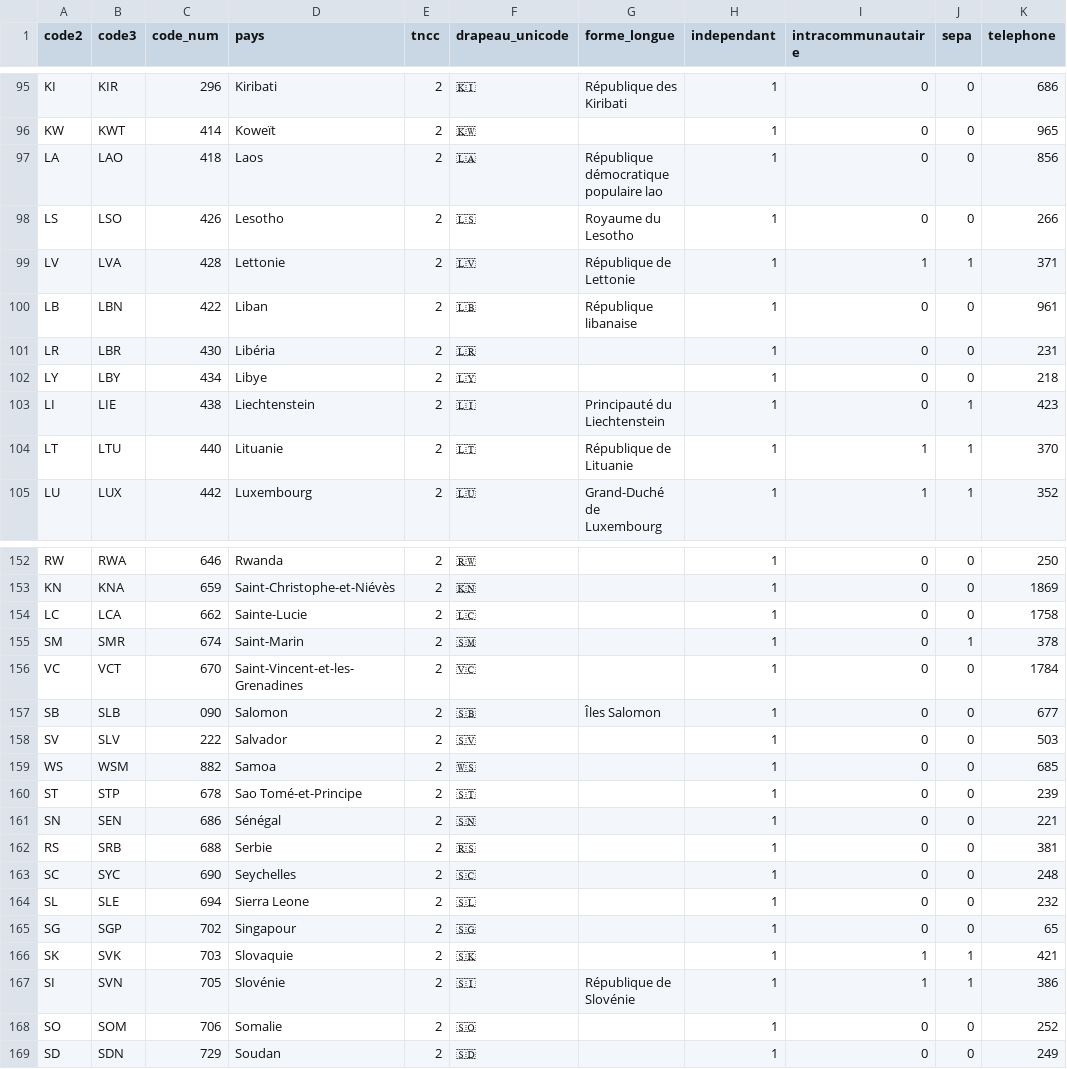
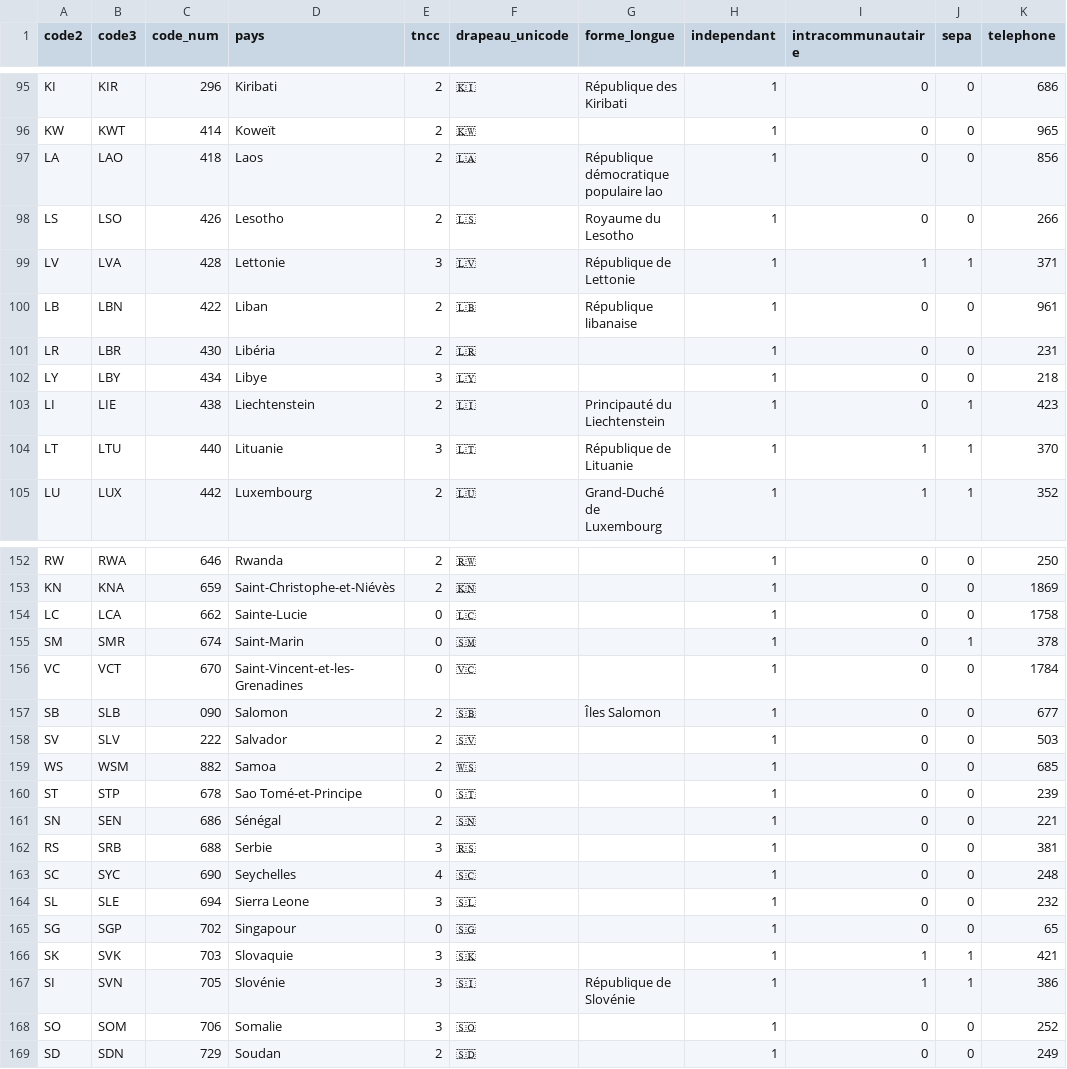
Before and after one commit to medina474/basesdedonnees, a CSV file: data/commun/pays.csv, drawn as a sheet; only a part is shown, gaps mark what is left out; the diff covers the shown part only.

```diff
--- a/data/commun/pays.csv
+++ b/data/commun/pays.csv
@@ -98,8 +98,8 @@ LA,LAO,418,Laos,2,🇱🇦,République démocratique populaire lao,1,0,0,856
 LS,LSO,426,Lesotho,2,🇱🇸,Royaume du Lesotho,1,0,0,266
-LV,LVA,428,Lettonie,2,🇱🇻,République de Lettonie,1,1,1,371
+LV,LVA,428,Lettonie,3,🇱🇻,République de Lettonie,1,1,1,371
 LB,LBN,422,Liban,2,🇱🇧,République libanaise,1,0,0,961
 LR,LBR,430,Libéria,2,🇱🇷,,1,0,0,231
-LY,LBY,434,Libye,2,🇱🇾,,1,0,0,218
+LY,LBY,434,Libye,3,🇱🇾,,1,0,0,218
 LI,LIE,438,Liechtenstein,2,🇱🇮,Principauté du Liechtenstein,1,0,1,423
-LT,LTU,440,Lituanie,2,🇱🇹,République de Lituanie,1,1,1,370
+LT,LTU,440,Lituanie,3,🇱🇹,République de Lituanie,1,1,1,370
 LU,LUX,442,Luxembourg,2,🇱🇺,Grand-Duché de Luxembourg,1,1,1,352
@@ -153,5 +153,5 @@ RW,RWA,646,Rwanda,2,🇷🇼,,1,0,0,250
 KN,KNA,659,Saint-Christophe-et-Niévès,2,🇰🇳,,1,0,0,1869
-LC,LCA,662,Sainte-Lucie,2,🇱🇨,,1,0,0,1758
-SM,SMR,674,Saint-Marin,2,🇸🇲,,1,0,1,378
-VC,VCT,670,Saint-Vincent-et-les-Grenadines,2,🇻🇨,,1,0,0,1784
+LC,LCA,662,Sainte-Lucie,0,🇱🇨,,1,0,0,1758
+SM,SMR,674,Saint-Marin,0,🇸🇲,,1,0,1,378
+VC,VCT,670,Saint-Vincent-et-les-Grenadines,0,🇻🇨,,1,0,0,1784
 SB,SLB,090,Salomon,2,🇸🇧,Îles Salomon,1,0,0,677
@@ -159,11 +159,11 @@ SV,SLV,222,Salvador,2,🇸🇻,,1,0,0,503
 WS,WSM,882,Samoa,2,🇼🇸,,1,0,0,685
-ST,STP,678,Sao Tomé-et-Principe,2,🇸🇹,,1,0,0,239
+ST,STP,678,Sao Tomé-et-Principe,0,🇸🇹,,1,0,0,239
 SN,SEN,686,Sénégal,2,🇸🇳,,1,0,0,221
-RS,SRB,688,Serbie,2,🇷🇸,,1,0,0,381
-SC,SYC,690,Seychelles,2,🇸🇨,,1,0,0,248
-SL,SLE,694,Sierra Leone,2,🇸🇱,,1,0,0,232
-SG,SGP,702,Singapour,2,🇸🇬,,1,0,0,65
-SK,SVK,703,Slovaquie,2,🇸🇰,,1,1,1,421
-SI,SVN,705,Slovénie,2,🇸🇮,République de Slovénie,1,1,1,386
-SO,SOM,706,Somalie,2,🇸🇴,,1,0,0,252
+RS,SRB,688,Serbie,3,🇷🇸,,1,0,0,381
+SC,SYC,690,Seychelles,4,🇸🇨,,1,0,0,248
+SL,SLE,694,Sierra Leone,3,🇸🇱,,1,0,0,232
+SG,SGP,702,Singapour,0,🇸🇬,,1,0,0,65
+SK,SVK,703,Slovaquie,3,🇸🇰,,1,1,1,421
+SI,SVN,705,Slovénie,3,🇸🇮,République de Slovénie,1,1,1,386
+SO,SOM,706,Somalie,3,🇸🇴,,1,0,0,252
 SD,SDN,729,Soudan,2,🇸🇩,,1,0,0,249
```
Also changed, not shown: 36 edited cells elsewhere in this file, 1 other file.
